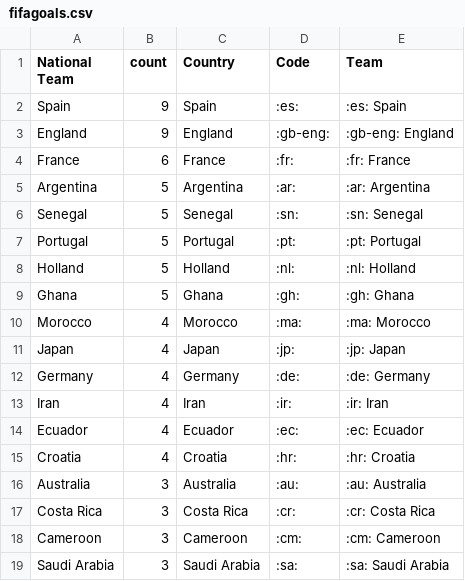
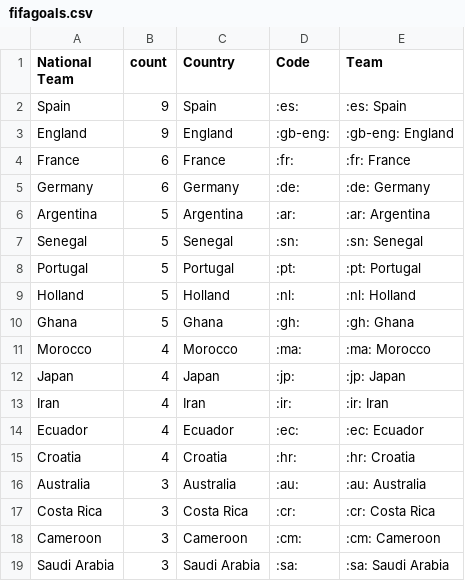
Before and after one commit to sahanjournal/primary-results-2025, a CSV file: fifagoals.csv, drawn as a sheet; only a part is shown.

```diff
--- a/fifagoals.csv
+++ b/fifagoals.csv
@@ -4,2 +4,3 @@ England,9,England,:gb-eng:,:gb-eng: England
 France,6,France,:fr:,:fr: France
+Germany,6,Germany,:de:,:de: Germany
 Argentina,5,Argentina,:ar:,:ar: Argentina
@@ -11,3 +12,2 @@ Morocco,4,Morocco,:ma:,:ma: Morocco
 Japan,4,Japan,:jp:,:jp: Japan
-Germany,4,Germany,:de:,:de: Germany
 Iran,4,Iran,:ir:,:ir: Iran
```
